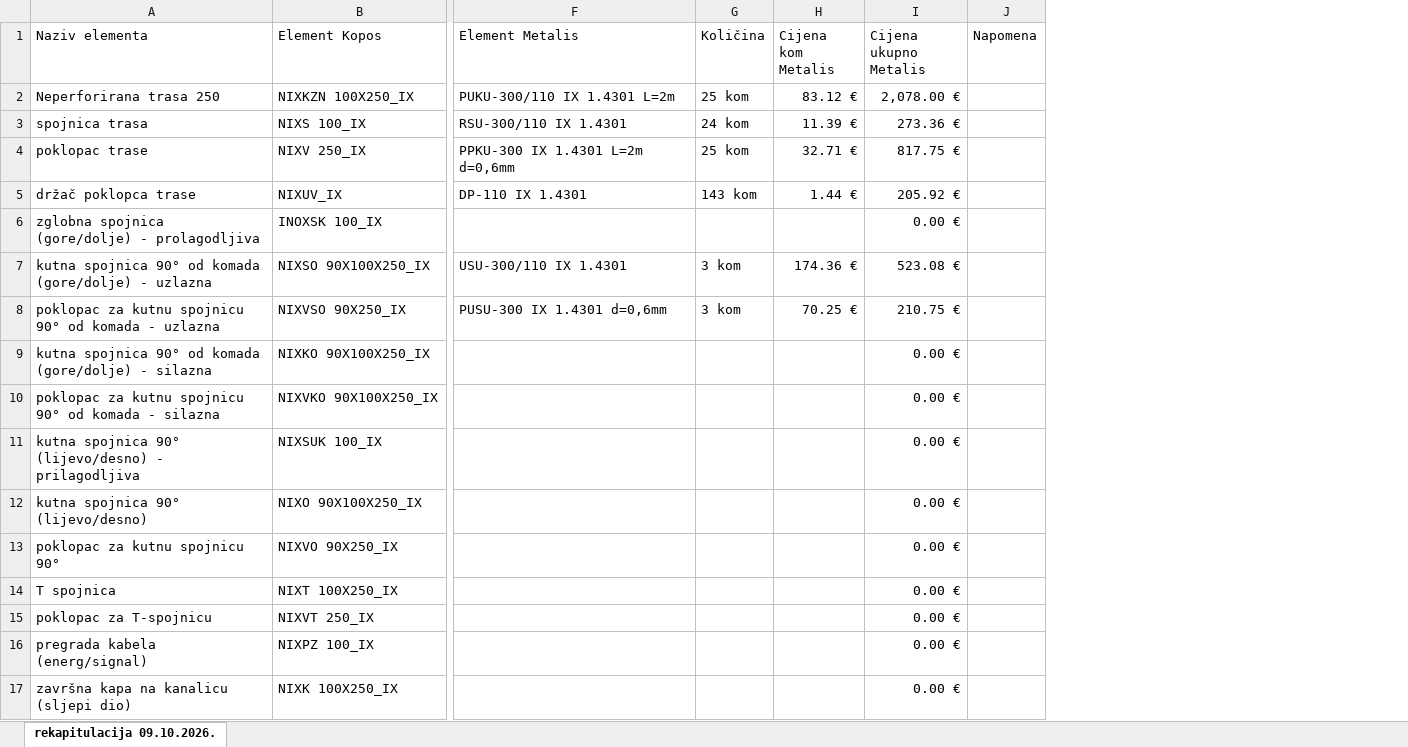
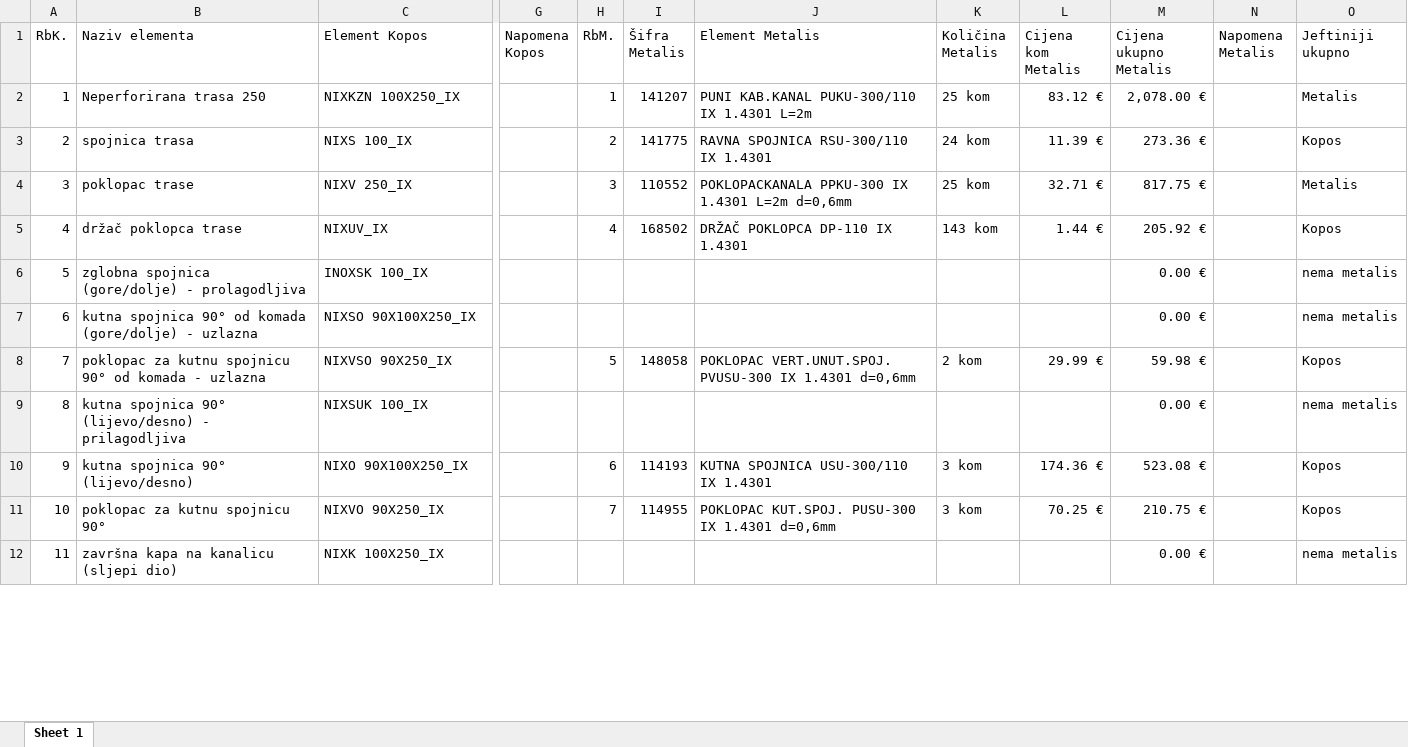
Before and after one commit to crni-odojak/brodo, an Excel workbook: Santa_Massenza/ponude/usporedba_ponuda.xlsx, sheet Sheet 1, drawn as a sheet; only a part is shown, gaps mark what is left out; values as stored, in another font and other column widths than the file's, no cell formats; conditional formats and table styles not drawn; removed rows and columns are numbered as before the commit, all else as after; rows hold the shown columns only; the diff covers the shown part only; the diff names each change by its address in the sheet, - before the commit and + after, or states it on an @@ line.

Commit message:
Santa Massenza ponude.

```diff
--- a/Santa_Massenza/ponude/usporedba_ponuda.xlsx (sheet Sheet 1)
+++ b/Santa_Massenza/ponude/usporedba_ponuda.xlsx (sheet Sheet 1)
-sheet tab: rekapitulacija 09.10.2026.
+sheet tab: Sheet 1
+column A (RbK.), rows 2-12: 1 | 2 | 3 | 4 | 5 | 6 | 7 | 8 | 9 | 10 | 11
+column G (Napomena Kopos), empty
+column H (RbM.), rows 2-11: 1 | 2 | 3 | 4 |  |  | 5 |  | 6 | 7
+column I (Šifra Metalis), rows 2-11: 141207 | 141775 | 110552 | 168502 |  |  | 148058 |  | 114193 | 114955
-column G (Količina), rows 2-8: 25 kom | 24 kom | 25 kom | 143 kom |  | 3 kom | 3 kom
+column K (Količina Metalis), rows 2-11: 25 kom | 24 kom | 25 kom | 143 kom |  |  | 2 kom |  | 3 kom | 3 kom
-column J (Napomena), empty
+column N (Napomena Metalis), empty
+column O (Jeftiniji ukupno), rows 2-12: Metalis | Kopos | Metalis | Kopos | nema metalis | nema metalis | Kopos | nema metalis | Kopos | Kopos | nema metalis
-J2 (Element Metalis): PUKU-300/110 IX 1.4301 L=2m
+J2 (Element Metalis): PUNI KAB.KANAL PUKU-300/110 IX 1.4301 L=2m
-J3 (Element Metalis): RSU-300/110 IX 1.4301
+J3 (Element Metalis): RAVNA SPOJNICA RSU-300/110 IX 1.4301
-J4 (Element Metalis): PPKU-300 IX 1.4301 L=2m d=0,6mm
+J4 (Element Metalis): POKLOPACKANALA PPKU-300 IX 1.4301 L=2m d=0,6mm
-J5 (Element Metalis): DP-110 IX 1.4301
+J5 (Element Metalis): DRŽAČ POKLOPCA DP-110 IX 1.4301
-J7 (Element Metalis): USU-300/110 IX 1.4301
+J7 (Element Metalis): (empty)
-L7 (Cijena kom Metalis): 174.36 €
+L7 (Cijena kom Metalis): (empty)
-M7 (Cijena ukupno Metalis): 523.08 €
+M7 (Cijena ukupno Metalis): 0.00 €
-J8 (Element Metalis): PUSU-300 IX 1.4301 d=0,6mm
+J8 (Element Metalis): POKLOPAC VERT.UNUT.SPOJ. PVUSU-300 IX 1.4301 d=0,6mm
-L8 (Cijena kom Metalis): 70.25 €
+L8 (Cijena kom Metalis): 29.99 €
-M8 (Cijena ukupno Metalis): 210.75 €
+M8 (Cijena ukupno Metalis): 59.98 €
-row 9: kutna spojnica 90° od komada (gore/dolje) - silazna | NIXKO 90X100X250_IX |  |  |  | 0.00 €
-row 10: poklopac za kutnu spojnicu 90° od komada - silazna | NIXVKO 90X100X250_IX |  |  |  | 0.00 €
-J10 (Element Metalis): (empty)
+J10 (Element Metalis): KUTNA SPOJNICA USU-300/110 IX 1.4301
-L10 (Cijena kom Metalis): (empty)
+L10 (Cijena kom Metalis): 174.36 €
-M10 (Cijena ukupno Metalis): 0.00 €
+M10 (Cijena ukupno Metalis): 523.08 €
-J11 (Element Metalis): (empty)
+J11 (Element Metalis): POKLOPAC KUT.SPOJ. PUSU-300 IX 1.4301 d=0,6mm
-L11 (Cijena kom Metalis): (empty)
+L11 (Cijena kom Metalis): 70.25 €
-M11 (Cijena ukupno Metalis): 0.00 €
+M11 (Cijena ukupno Metalis): 210.75 €
-row 14: T spojnica | NIXT 100X250_IX |  |  |  | 0.00 €
-row 15: poklopac za T-spojnicu | NIXVT 250_IX |  |  |  | 0.00 €
-row 16: pregrada kabela (energ/signal) | NIXPZ 100_IX |  |  |  | 0.00 €
```
Also changed, not shown: 18 added rows, 23 removed rows, 1 moved row and 121 edited cells elsewhere in this sheet, cell formats, formulas that keep their value, 3 other files.
